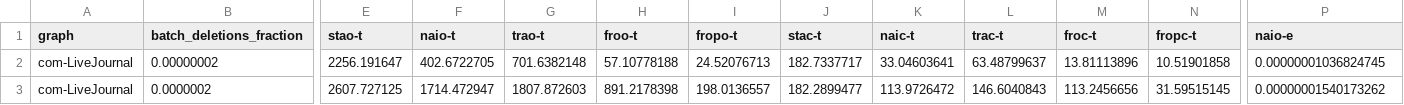
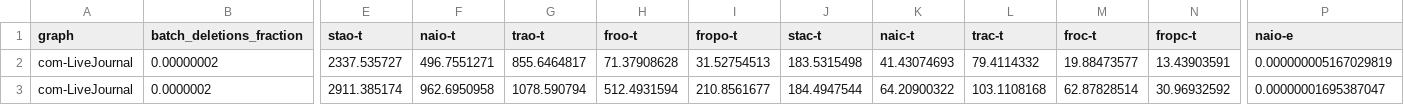
Before and after one commit to merferry/pagerank-cuda-dynamic--plots, a CSV file: 8020/com-LiveJournal.csv, drawn as a sheet; only a part is shown, gaps mark what is left out; the diff covers the shown part only; the diff names each change by its address in the sheet, - before the commit and + after, or states it on an @@ line.

```diff
--- a/8020/com-LiveJournal.csv
+++ b/8020/com-LiveJournal.csv
-E2 (stao-t): 2256.191647
+E2 (stao-t): 2337.535727
-F2 (naio-t): 402.6722705
+F2 (naio-t): 496.7551271
-G2 (trao-t): 701.6382148
+G2 (trao-t): 855.6464817
-H2 (froo-t): 57.10778188
+H2 (froo-t): 71.37908628
-I2 (fropo-t): 24.52076713
+I2 (fropo-t): 31.52754513
-J2 (stac-t): 182.7337717
+J2 (stac-t): 183.5315498
-K2 (naic-t): 33.04603641
+K2 (naic-t): 41.43074693
-L2 (trac-t): 63.48799637
+L2 (trac-t): 79.4114332
-M2 (froc-t): 13.81113896
+M2 (froc-t): 19.88473577
-N2 (fropc-t): 10.51901858
+N2 (fropc-t): 13.43903591
-P2 (naio-e): 0.00000001036824745
+P2 (naio-e): 0.000000005167029819
-E3 (stao-t): 2607.727125
+E3 (stao-t): 2911.385174
-F3 (naio-t): 1714.472947
+F3 (naio-t): 962.6950958
-G3 (trao-t): 1807.872603
+G3 (trao-t): 1078.590794
-H3 (froo-t): 891.2178398
+H3 (froo-t): 512.4931594
-I3 (fropo-t): 198.0136557
+I3 (fropo-t): 210.8561677
-J3 (stac-t): 182.2899477
+J3 (stac-t): 184.4947544
-K3 (naic-t): 113.9726472
+K3 (naic-t): 64.20900322
-L3 (trac-t): 146.6040843
+L3 (trac-t): 103.1108168
-M3 (froc-t): 113.2456656
+M3 (froc-t): 62.87828514
-N3 (fropc-t): 31.59515145
+N3 (fropc-t): 30.96932592
-P3 (naio-e): 0.00000001540173262
+P3 (naio-e): 0.00000001695387047
```
Also changed, not shown: 114 edited cells elsewhere in this file, 8020/europe_osm.csv, 8020/indochina-2004.csv, 12 other files.
